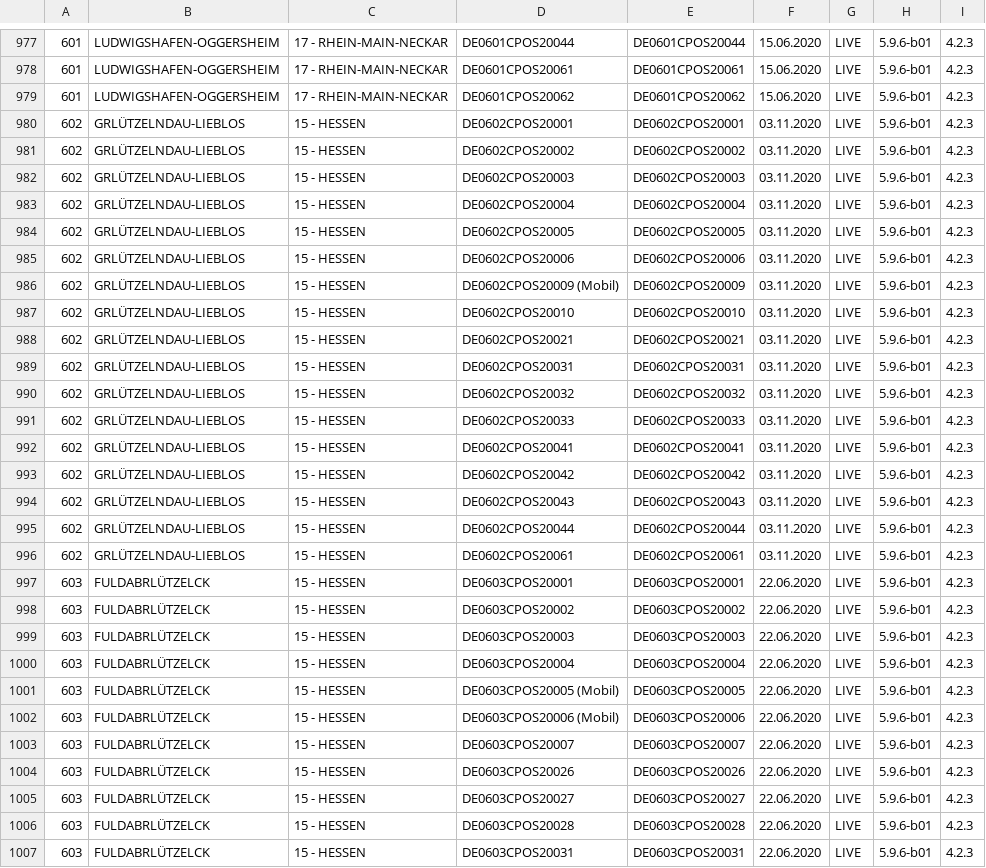
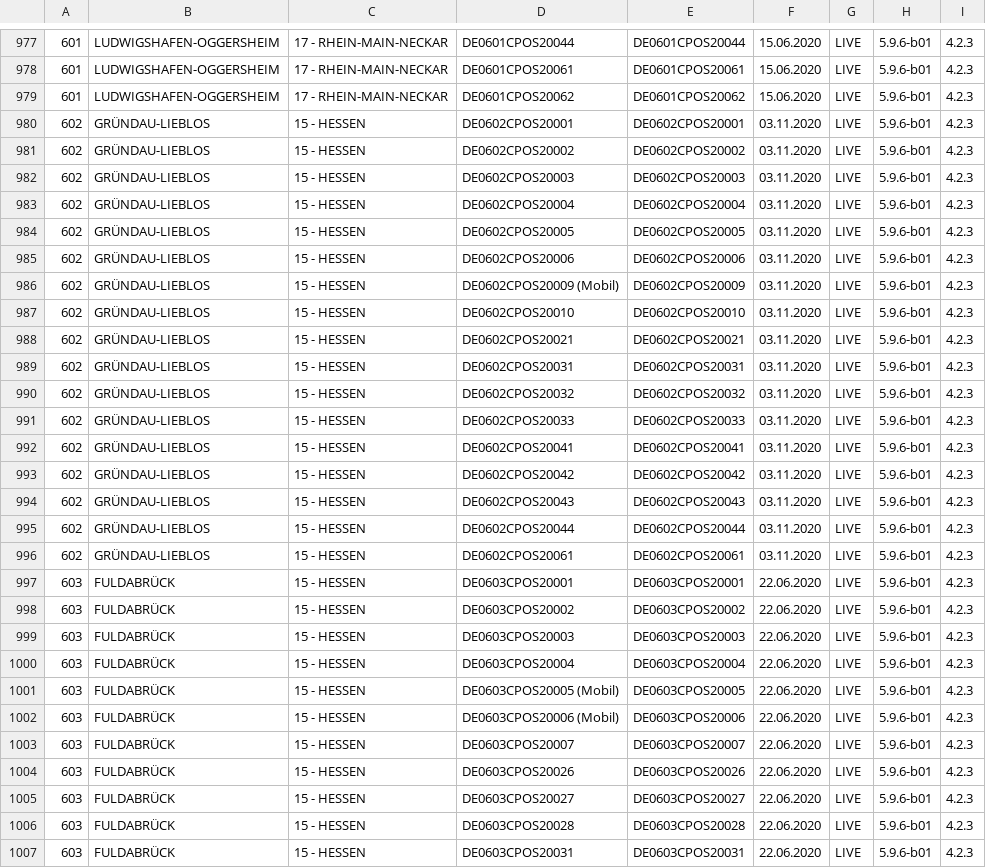
Before and after one commit to Philipp3107/PLAT_GUI_ENTWURF, a CSV file: src/main/resources/NL_Liste.csv, drawn as a sheet; only a part is shown, gaps mark what is left out; the diff covers the shown part only.

```diff
--- a/src/main/resources/NL_Liste.csv
+++ b/src/main/resources/NL_Liste.csv
@@ -979,29 +979,29 @@
 601;LUDWIGSHAFEN-OGGERSHEIM;17 - RHEIN-MAIN-NECKAR;DE0601CPOS20062;DE0601CPOS20062;15.06.2020;LIVE;5.9.6-b01;4.2.3
-602;GRLÜTZELNDAU-LIEBLOS;15 - HESSEN;DE0602CPOS20001;DE0602CPOS20001;03.11.2020;LIVE;5.9.6-b01;4.2.3
-602;GRLÜTZELNDAU-LIEBLOS;15 - HESSEN;DE0602CPOS20002;DE0602CPOS20002;03.11.2020;LIVE;5.9.6-b01;4.2.3
-602;GRLÜTZELNDAU-LIEBLOS;15 - HESSEN;DE0602CPOS20003;DE0602CPOS20003;03.11.2020;LIVE;5.9.6-b01;4.2.3
-602;GRLÜTZELNDAU-LIEBLOS;15 - HESSEN;DE0602CPOS20004;DE0602CPOS20004;03.11.2020;LIVE;5.9.6-b01;4.2.3
-602;GRLÜTZELNDAU-LIEBLOS;15 - HESSEN;DE0602CPOS20005;DE0602CPOS20005;03.11.2020;LIVE;5.9.6-b01;4.2.3
-602;GRLÜTZELNDAU-LIEBLOS;15 - HESSEN;DE0602CPOS20006;DE0602CPOS20006;03.11.2020;LIVE;5.9.6-b01;4.2.3
-602;GRLÜTZELNDAU-LIEBLOS;15 - HESSEN;DE0602CPOS20009 (Mobil);DE0602CPOS20009;03.11.2020;LIVE;5.9.6-b01;4.2.3
-602;GRLÜTZELNDAU-LIEBLOS;15 - HESSEN;DE0602CPOS20010;DE0602CPOS20010;03.11.2020;LIVE;5.9.6-b01;4.2.3
-602;GRLÜTZELNDAU-LIEBLOS;15 - HESSEN;DE0602CPOS20021;DE0602CPOS20021;03.11.2020;LIVE;5.9.6-b01;4.2.3
-602;GRLÜTZELNDAU-LIEBLOS;15 - HESSEN;DE0602CPOS20031;DE0602CPOS20031;03.11.2020;LIVE;5.9.6-b01;4.2.3
-602;GRLÜTZELNDAU-LIEBLOS;15 - HESSEN;DE0602CPOS20032;DE0602CPOS20032;03.11.2020;LIVE;5.9.6-b01;4.2.3
-602;GRLÜTZELNDAU-LIEBLOS;15 - HESSEN;DE0602CPOS20033;DE0602CPOS20033;03.11.2020;LIVE;5.9.6-b01;4.2.3
-602;GRLÜTZELNDAU-LIEBLOS;15 - HESSEN;DE0602CPOS20041;DE0602CPOS20041;03.11.2020;LIVE;5.9.6-b01;4.2.3
-602;GRLÜTZELNDAU-LIEBLOS;15 - HESSEN;DE0602CPOS20042;DE0602CPOS20042;03.11.2020;LIVE;5.9.6-b01;4.2.3
-602;GRLÜTZELNDAU-LIEBLOS;15 - HESSEN;DE0602CPOS20043;DE0602CPOS20043;03.11.2020;LIVE;5.9.6-b01;4.2.3
-602;GRLÜTZELNDAU-LIEBLOS;15 - HESSEN;DE0602CPOS20044;DE0602CPOS20044;03.11.2020;LIVE;5.9.6-b01;4.2.3
-602;GRLÜTZELNDAU-LIEBLOS;15 - HESSEN;DE0602CPOS20061;DE0602CPOS20061;03.11.2020;LIVE;5.9.6-b01;4.2.3
-603;FULDABRLÜTZELCK;15 - HESSEN;DE0603CPOS20001;DE0603CPOS20001;22.06.2020;LIVE;5.9.6-b01;4.2.3
-603;FULDABRLÜTZELCK;15 - HESSEN;DE0603CPOS20002;DE0603CPOS20002;22.06.2020;LIVE;5.9.6-b01;4.2.3
-603;FULDABRLÜTZELCK;15 - HESSEN;DE0603CPOS20003;DE0603CPOS20003;22.06.2020;LIVE;5.9.6-b01;4.2.3
-603;FULDABRLÜTZELCK;15 - HESSEN;DE0603CPOS20004;DE0603CPOS20004;22.06.2020;LIVE;5.9.6-b01;4.2.3
-603;FULDABRLÜTZELCK;15 - HESSEN;DE0603CPOS20005 (Mobil);DE0603CPOS20005;22.06.2020;LIVE;5.9.6-b01;4.2.3
-603;FULDABRLÜTZELCK;15 - HESSEN;DE0603CPOS20006 (Mobil);DE0603CPOS20006;22.06.2020;LIVE;5.9.6-b01;4.2.3
-603;FULDABRLÜTZELCK;15 - HESSEN;DE0603CPOS20007;DE0603CPOS20007;22.06.2020;LIVE;5.9.6-b01;4.2.3
-603;FULDABRLÜTZELCK;15 - HESSEN;DE0603CPOS20026;DE0603CPOS20026;22.06.2020;LIVE;5.9.6-b01;4.2.3
-603;FULDABRLÜTZELCK;15 - HESSEN;DE0603CPOS20027;DE0603CPOS20027;22.06.2020;LIVE;5.9.6-b01;4.2.3
-603;FULDABRLÜTZELCK;15 - HESSEN;DE0603CPOS20028;DE0603CPOS20028;22.06.2020;LIVE;5.9.6-b01;4.2.3
-603;FULDABRLÜTZELCK;15 - HESSEN;DE0603CPOS20031;DE0603CPOS20031;22.06.2020;LIVE;5.9.6-b01;4.2.3
+602;GRÜNDAU-LIEBLOS;15 - HESSEN;DE0602CPOS20001;DE0602CPOS20001;03.11.2020;LIVE;5.9.6-b01;4.2.3
+602;GRÜNDAU-LIEBLOS;15 - HESSEN;DE0602CPOS20002;DE0602CPOS20002;03.11.2020;LIVE;5.9.6-b01;4.2.3
+602;GRÜNDAU-LIEBLOS;15 - HESSEN;DE0602CPOS20003;DE0602CPOS20003;03.11.2020;LIVE;5.9.6-b01;4.2.3
+602;GRÜNDAU-LIEBLOS;15 - HESSEN;DE0602CPOS20004;DE0602CPOS20004;03.11.2020;LIVE;5.9.6-b01;4.2.3
+602;GRÜNDAU-LIEBLOS;15 - HESSEN;DE0602CPOS20005;DE0602CPOS20005;03.11.2020;LIVE;5.9.6-b01;4.2.3
+602;GRÜNDAU-LIEBLOS;15 - HESSEN;DE0602CPOS20006;DE0602CPOS20006;03.11.2020;LIVE;5.9.6-b01;4.2.3
+602;GRÜNDAU-LIEBLOS;15 - HESSEN;DE0602CPOS20009 (Mobil);DE0602CPOS20009;03.11.2020;LIVE;5.9.6-b01;4.2.3
+602;GRÜNDAU-LIEBLOS;15 - HESSEN;DE0602CPOS20010;DE0602CPOS20010;03.11.2020;LIVE;5.9.6-b01;4.2.3
+602;GRÜNDAU-LIEBLOS;15 - HESSEN;DE0602CPOS20021;DE0602CPOS20021;03.11.2020;LIVE;5.9.6-b01;4.2.3
+602;GRÜNDAU-LIEBLOS;15 - HESSEN;DE0602CPOS20031;DE0602CPOS20031;03.11.2020;LIVE;5.9.6-b01;4.2.3
+602;GRÜNDAU-LIEBLOS;15 - HESSEN;DE0602CPOS20032;DE0602CPOS20032;03.11.2020;LIVE;5.9.6-b01;4.2.3
+602;GRÜNDAU-LIEBLOS;15 - HESSEN;DE0602CPOS20033;DE0602CPOS20033;03.11.2020;LIVE;5.9.6-b01;4.2.3
+602;GRÜNDAU-LIEBLOS;15 - HESSEN;DE0602CPOS20041;DE0602CPOS20041;03.11.2020;LIVE;5.9.6-b01;4.2.3
+602;GRÜNDAU-LIEBLOS;15 - HESSEN;DE0602CPOS20042;DE0602CPOS20042;03.11.2020;LIVE;5.9.6-b01;4.2.3
+602;GRÜNDAU-LIEBLOS;15 - HESSEN;DE0602CPOS20043;DE0602CPOS20043;03.11.2020;LIVE;5.9.6-b01;4.2.3
+602;GRÜNDAU-LIEBLOS;15 - HESSEN;DE0602CPOS20044;DE0602CPOS20044;03.11.2020;LIVE;5.9.6-b01;4.2.3
+602;GRÜNDAU-LIEBLOS;15 - HESSEN;DE0602CPOS20061;DE0602CPOS20061;03.11.2020;LIVE;5.9.6-b01;4.2.3
+603;FULDABRÜCK;15 - HESSEN;DE0603CPOS20001;DE0603CPOS20001;22.06.2020;LIVE;5.9.6-b01;4.2.3
+603;FULDABRÜCK;15 - HESSEN;DE0603CPOS20002;DE0603CPOS20002;22.06.2020;LIVE;5.9.6-b01;4.2.3
+603;FULDABRÜCK;15 - HESSEN;DE0603CPOS20003;DE0603CPOS20003;22.06.2020;LIVE;5.9.6-b01;4.2.3
+603;FULDABRÜCK;15 - HESSEN;DE0603CPOS20004;DE0603CPOS20004;22.06.2020;LIVE;5.9.6-b01;4.2.3
+603;FULDABRÜCK;15 - HESSEN;DE0603CPOS20005 (Mobil);DE0603CPOS20005;22.06.2020;LIVE;5.9.6-b01;4.2.3
+603;FULDABRÜCK;15 - HESSEN;DE0603CPOS20006 (Mobil);DE0603CPOS20006;22.06.2020;LIVE;5.9.6-b01;4.2.3
+603;FULDABRÜCK;15 - HESSEN;DE0603CPOS20007;DE0603CPOS20007;22.06.2020;LIVE;5.9.6-b01;4.2.3
+603;FULDABRÜCK;15 - HESSEN;DE0603CPOS20026;DE0603CPOS20026;22.06.2020;LIVE;5.9.6-b01;4.2.3
+603;FULDABRÜCK;15 - HESSEN;DE0603CPOS20027;DE0603CPOS20027;22.06.2020;LIVE;5.9.6-b01;4.2.3
+603;FULDABRÜCK;15 - HESSEN;DE0603CPOS20028;DE0603CPOS20028;22.06.2020;LIVE;5.9.6-b01;4.2.3
+603;FULDABRÜCK;15 - HESSEN;DE0603CPOS20031;DE0603CPOS20031;22.06.2020;LIVE;5.9.6-b01;4.2.3
```
Also changed, not shown: 141 edited cells elsewhere in this file, 12 other files.
